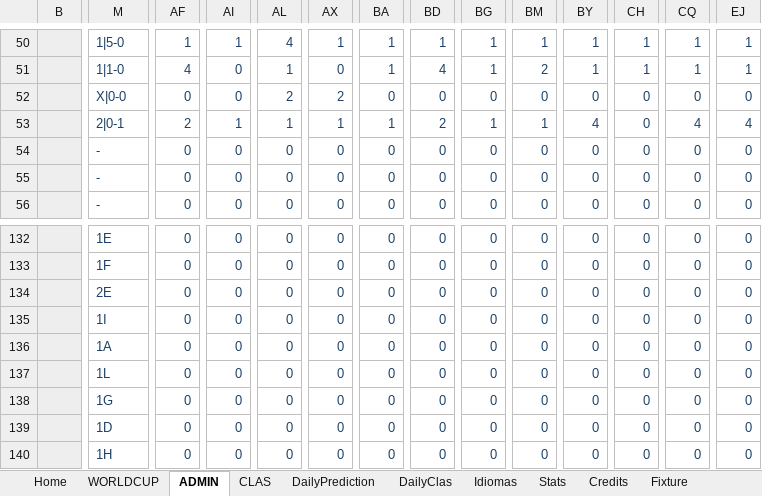
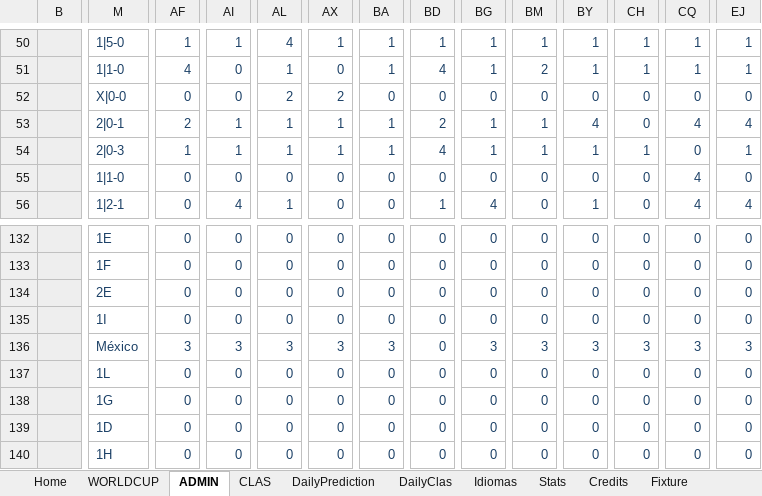
Before and after one commit to metaporramundial2026/porra, an Excel workbook: porra.xlsx, sheet ADMIN, drawn as a sheet; only a part is shown, gaps mark what is left out; values as stored, in another font and other column widths than the file's, no borders; conditional formats not drawn; the diff covers the shown part only; the diff names each change by its address in the sheet, - before the commit and + after, or states it on an @@ line.

```diff
--- a/porra.xlsx (sheet ADMIN)
+++ b/porra.xlsx (sheet ADMIN)
-M54: -
+M54: 2|0-3
-AF54: 0
+AF54: 1
-AI54: 0
+AI54: 1
-AL54: 0
+AL54: 1
-AX54: 0
+AX54: 1
-BA54: 0
+BA54: 1
-BD54: 0
+BD54: 4
-BG54: 0
+BG54: 1
-BM54: 0
+BM54: 1
-BY54: 0
+BY54: 1
-CH54: 0
+CH54: 1
-EJ54: 0
+EJ54: 1
-M55: -
+M55: 1|1-0
-CQ55:CQ56: 0
+CQ55:CQ56: 4
-M56: -
+M56: 1|2-1
-AI56: 0
+AI56: 4
-AL56: 0
+AL56: 1
-BD56: 0
+BD56: 1
-BG56: 0
+BG56: 4
-BY56: 0
+BY56: 1
-EJ56: 0
+EJ56: 4
-M136: 1A
+M136: México
-AF136: 0
+AF136: 3
-AI136: 0
+AI136: 3
-AL136: 0
+AL136: 3
-AX136: 0
+AX136: 3
-BA136: 0
+BA136: 3
-BG136: 0
+BG136: 3
-BM136: 0
+BM136: 3
-BY136: 0
+BY136: 3
-CH136: 0
+CH136: 3
-CQ136: 0
+CQ136: 3
-EJ136: 0
+EJ136: 3
```
Also changed, not shown: 7 added rows, 7 removed rows and 652 edited cells elsewhere in this sheet, sheet CLAS, sheet WORLDCUP, sheet Fixture, sheet Home, sheet Stats, charts or pictures.
